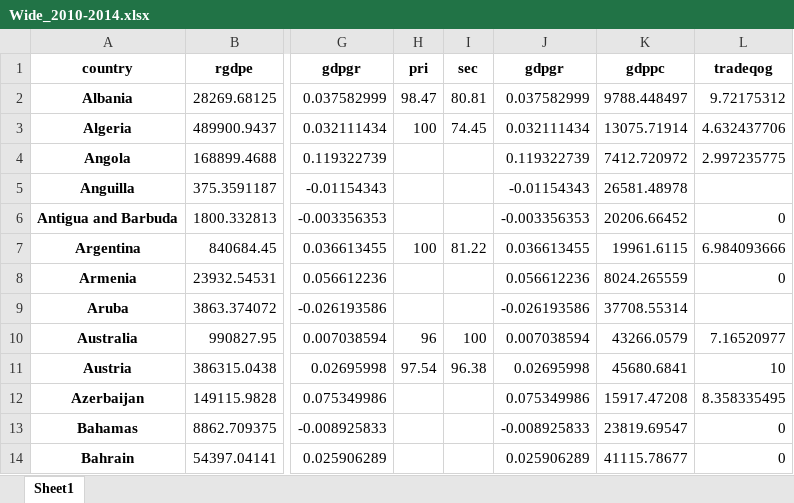
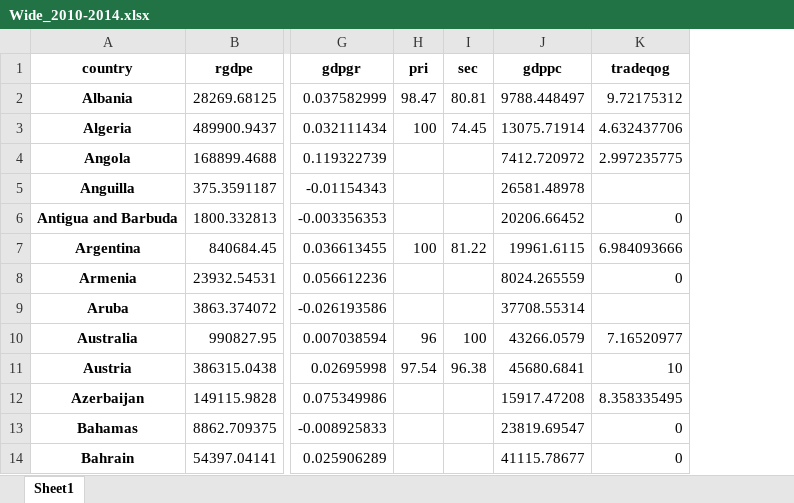
Before and after one commit to Aloise3/Course-in-programming, an Excel workbook: Wide_2010-2014.xlsx, sheet Sheet1, drawn as a sheet; only a part is shown, gaps mark what is left out; values as stored, in another font and other column widths than the file's, no borders; the diff names each change by its address in the sheet, - before the commit and + after, or states it on an @@ line.

```diff
--- a/Wide_2010-2014.xlsx (sheet Sheet1)
+++ b/Wide_2010-2014.xlsx (sheet Sheet1)
-column J (gdpgr), rows 2-14: 0.037582999 | 0.032111434 | 0.119322739 | -0.01154343 | -0.003356353 | 0.036613455 | 0.056612236 | -0.026193586 | 0.007038594 | 0.02695998 | 0.075349986 | -0.008925833 | 0.025906289
```
Also changed, not shown: 1 other file.
